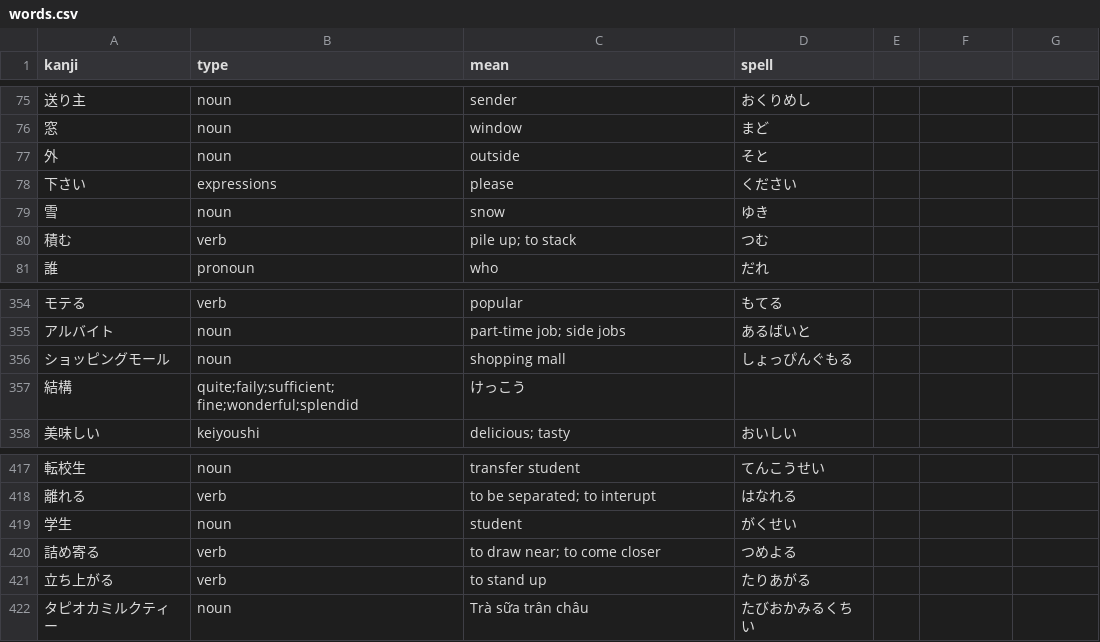
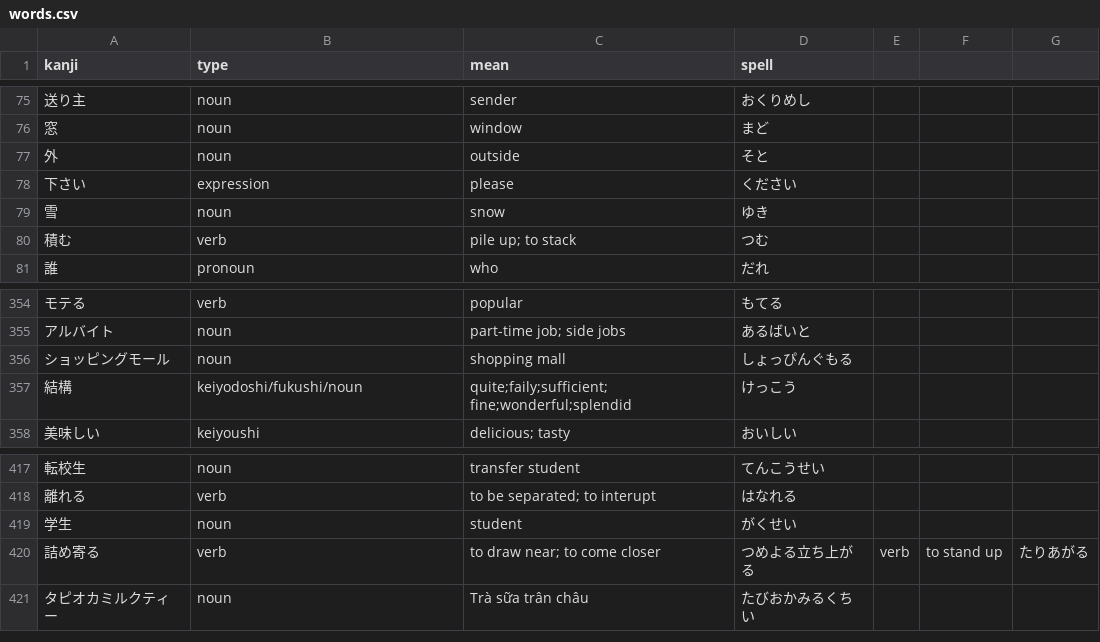
Before and after one commit to bichu136/bichu136.github.io, a CSV file: _data/words.csv, drawn as a sheet; only a part is shown, gaps mark what is left out; the diff covers the shown part only.

```diff
--- a/_data/words.csv
+++ b/_data/words.csv
@@ -77,3 +77,3 @@ kanji,type,mean,spell
 外, noun, outside, そと
-下さい, expressions, please, ください
+下さい, expression, please, ください
 雪, noun, snow, ゆき
@@ -356,3 +356,3 @@ kanji,type,mean,spell
 ショッピングモール ,noun, shopping mall,しょっぴんぐもる
-結構,quite;faily;sufficient; fine;wonderful;splendid,けっこう
+結構,keiyodoshi/fukushi/noun,quite;faily;sufficient; fine;wonderful;splendid,けっこう
 美味しい,keiyoushi, delicious; tasty,おいしい
@@ -419,4 +419,3 @@ kanji,type,mean,spell
 学生,noun, student,がくせい
-詰め寄る,verb,to draw near; to come closer,つめよる
-立ち上がる,verb,to stand up, たりあがる
+詰め寄る,verb,to draw near; to come closer,つめよる立ち上がる,verb,to stand up, たりあがる
 タピオカミルクティー,noun, Trà sữa trân châu, たびおかみるくちい
```
Also changed, not shown: 48 added rows elsewhere in this file, 1 other file.
